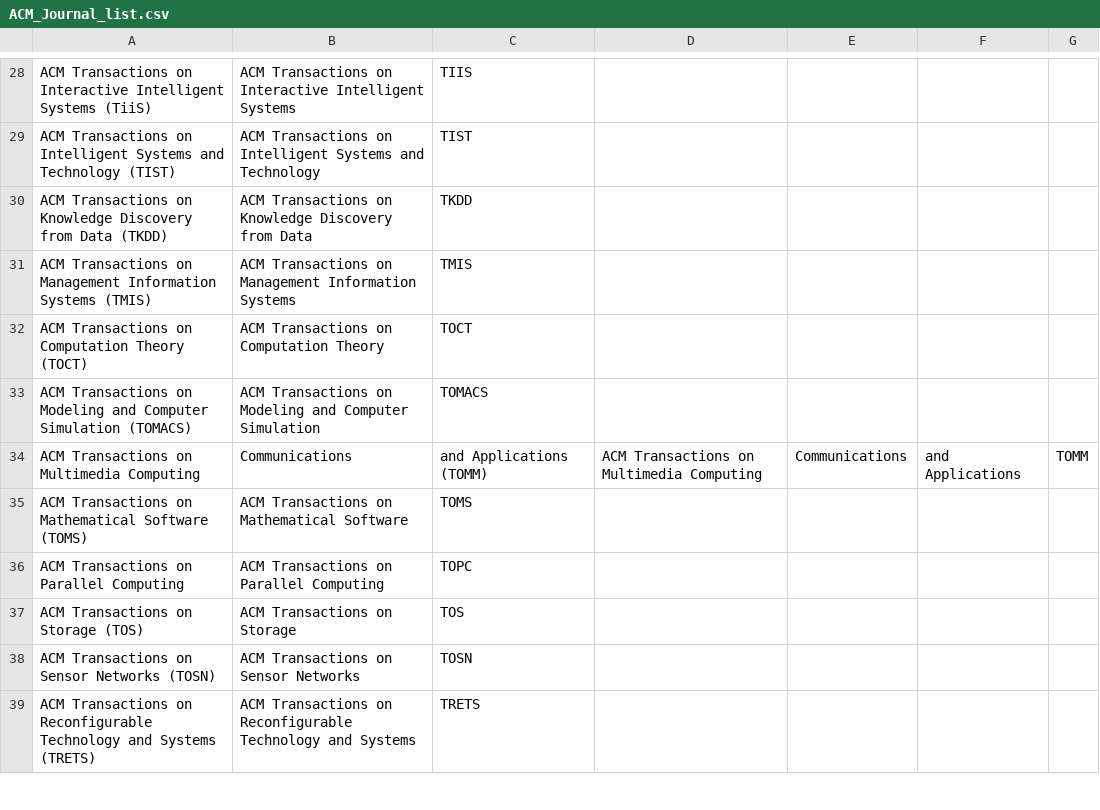
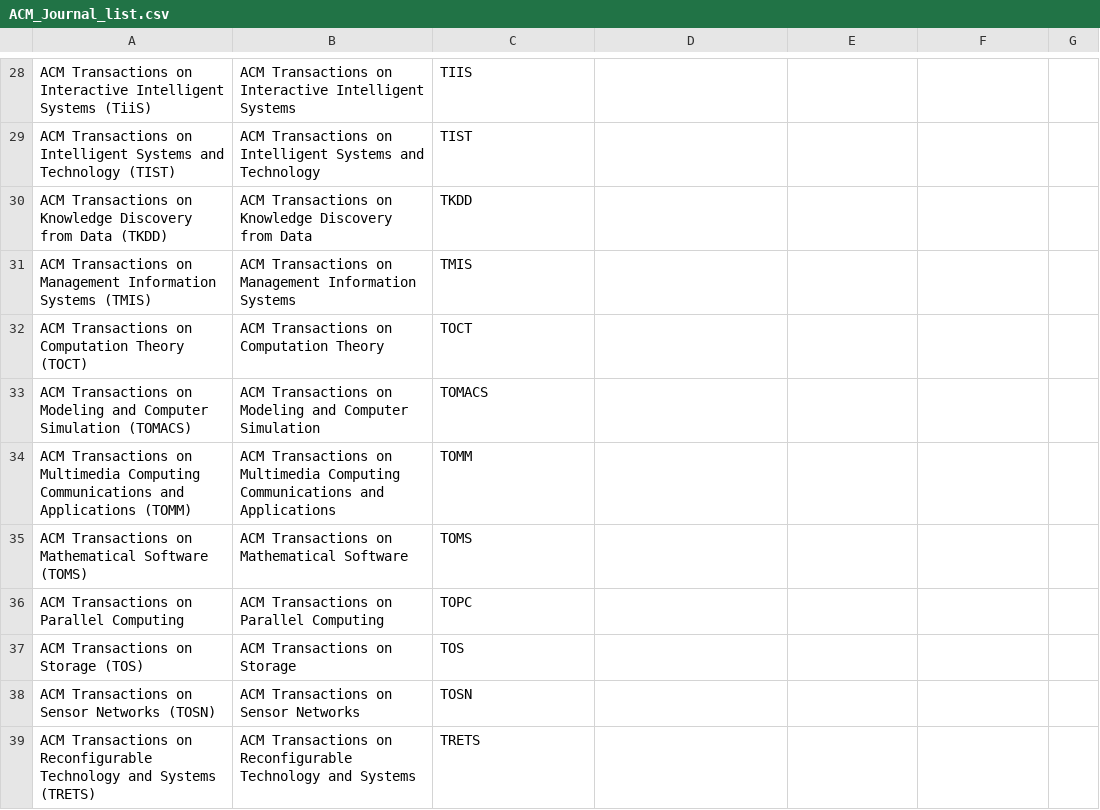
Before and after one commit to vintageplayer/SciBase-ACMData, a CSV file: data/ACM_Journal_list.csv, drawn as a sheet; only a part is shown, gaps mark what is left out.

Commit message:
Fixed journals list csv

```diff
--- a/data/ACM_Journal_list.csv
+++ b/data/ACM_Journal_list.csv
@@ -33,3 +33,3 @@ ACM Transactions on Computation Theory (TOCT),ACM Transactions on Computation Th
 ACM Transactions on Modeling and Computer Simulation (TOMACS),ACM Transactions on Modeling and Computer Simulation,TOMACS
-ACM Transactions on Multimedia Computing, Communications, and Applications (TOMM),ACM Transactions on Multimedia Computing, Communications, and Applications,TOMM
+ACM Transactions on Multimedia Computing Communications and Applications (TOMM),ACM Transactions on Multimedia Computing Communications and Applications,TOMM
 ACM Transactions on Mathematical Software (TOMS),ACM Transactions on Mathematical Software,TOMS
```
Also changed, not shown: 5 other files.
